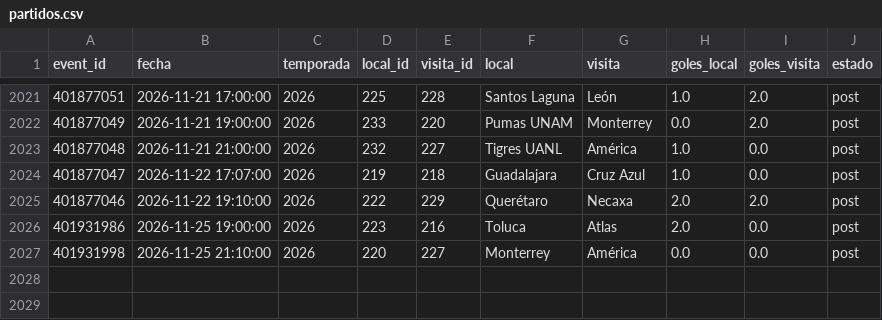
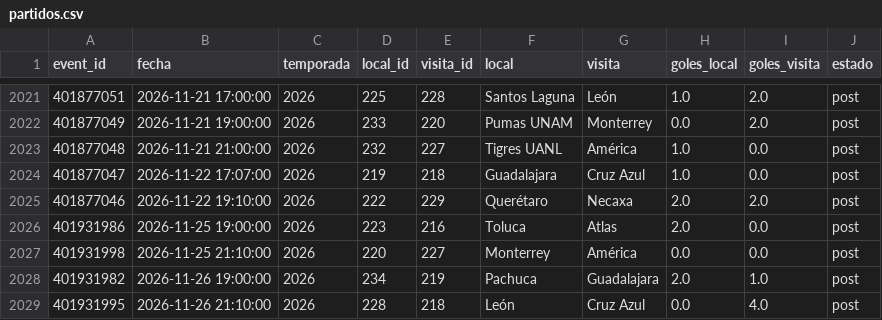
Before and after one commit to Pacortes2021/fifa-2026-hybrid-forecast, a CSV file: mex/data/partidos.csv, drawn as a sheet; only a part is shown, gaps mark what is left out.

```diff
--- a/mex/data/partidos.csv
+++ b/mex/data/partidos.csv
@@ -2027 +2027,3 @@ event_id,fecha,temporada,local_id,visita_id,local,visita,goles_local,goles_visit
 401931998,2026-11-25 21:10:00,2026,220,227,Monterrey,América,0.0,0.0,post
+401931982,2026-11-26 19:00:00,2026,234,219,Pachuca,Guadalajara,2.0,1.0,post
+401931995,2026-11-26 21:10:00,2026,228,218,León,Cruz Azul,0.0,4.0,post
```
Also changed, not shown: bra/data/box_score.csv, bra/data/fixture.csv, 5 other files.
